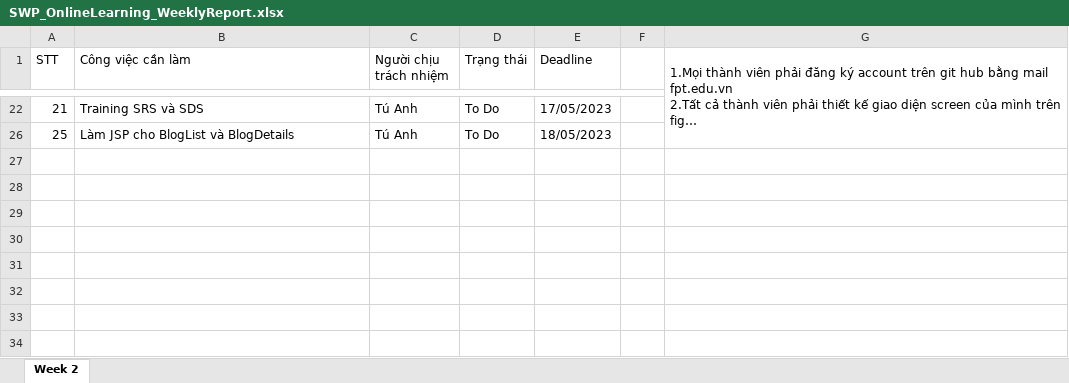
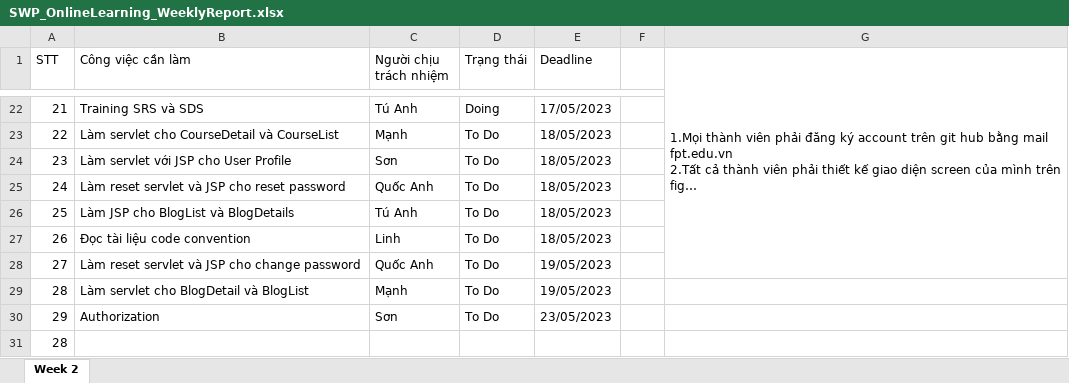
Before and after one commit to manhpthe170244/SWP391-Group4-OnlineLearningSystem, an Excel workbook: SWP/SWP_OnlineLearning_WeeklyReport.xlsx, sheet Week 2, drawn as a sheet; only a part is shown, gaps mark what is left out; long unchanged cells end in …; values as stored, in another font and other column widths than the file's, no borders; conditional formats not drawn; the diff covers the shown part only; the diff names each change by its address in the sheet, - before the commit and + after, or states it on an @@ line.

```diff
--- a/SWP/SWP_OnlineLearning_WeeklyReport.xlsx (sheet Week 2)
+++ b/SWP/SWP_OnlineLearning_WeeklyReport.xlsx (sheet Week 2)
-D22 (Trạng thái): To Do
+D22 (Trạng thái): Doing
@@ row 23 unhidden: 22 | Làm servlet cho CourseDetail và CourseList | Mạnh | To Do | 18/05/2023 @@
@@ row 24 unhidden: 23 | Làm servlet với JSP cho User Profile | Sơn | To Do | 18/05/2023 @@
@@ row 25 unhidden: 24 | Làm reset servlet và JSP cho reset password | Quốc Anh | To Do | 18/05/2023 @@
@@ row 27 unhidden: 26 | Đọc tài liệu code convention | Linh | To Do | 18/05/2023 @@
@@ row 28 unhidden: 27 | Làm reset servlet và JSP cho change password | Quốc Anh | To Do | 19/05/2023 @@
@@ row 29 unhidden: 28 | Làm servlet cho BlogDetail và BlogList | Mạnh | To Do | 19/05/2023 @@
@@ row 30 unhidden: 29 | Authorization | Sơn | To Do | 23/05/2023 @@
@@ row 31 unhidden: 28 @@
```
Also changed, not shown: 2 added rows, 16 hidden or unhidden rows and 1 edited cell elsewhere in this sheet, hidden cells, SWP/References/OnlineLearn_Function Details.xlsx, 2 other files.
